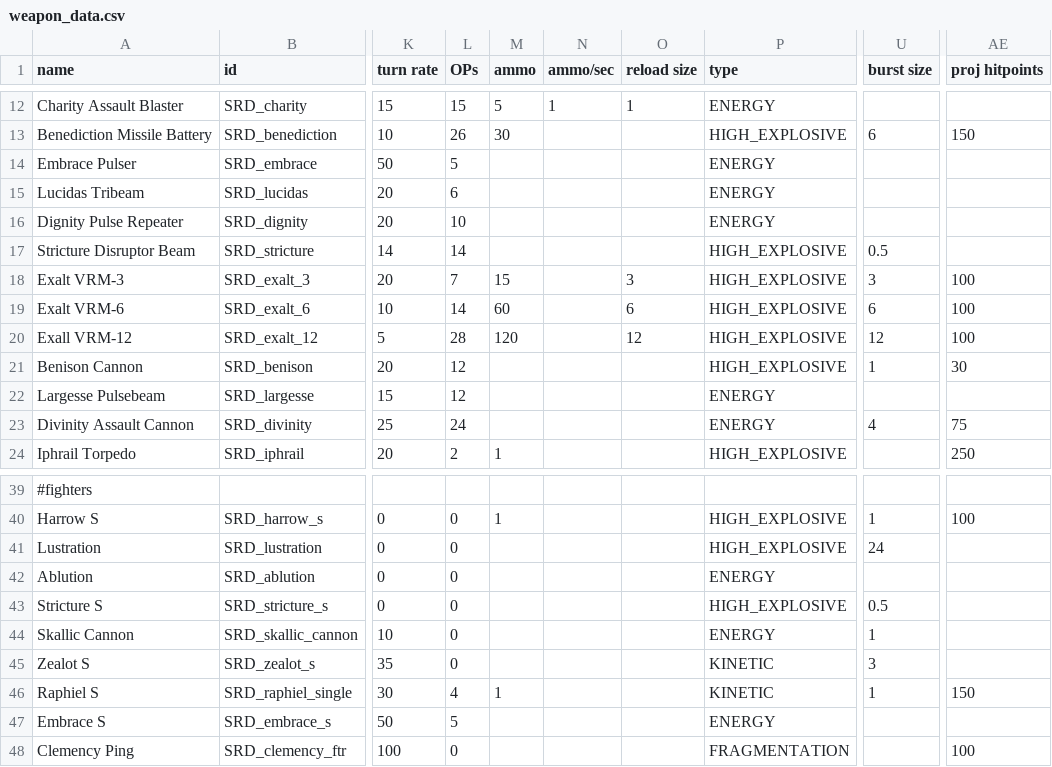
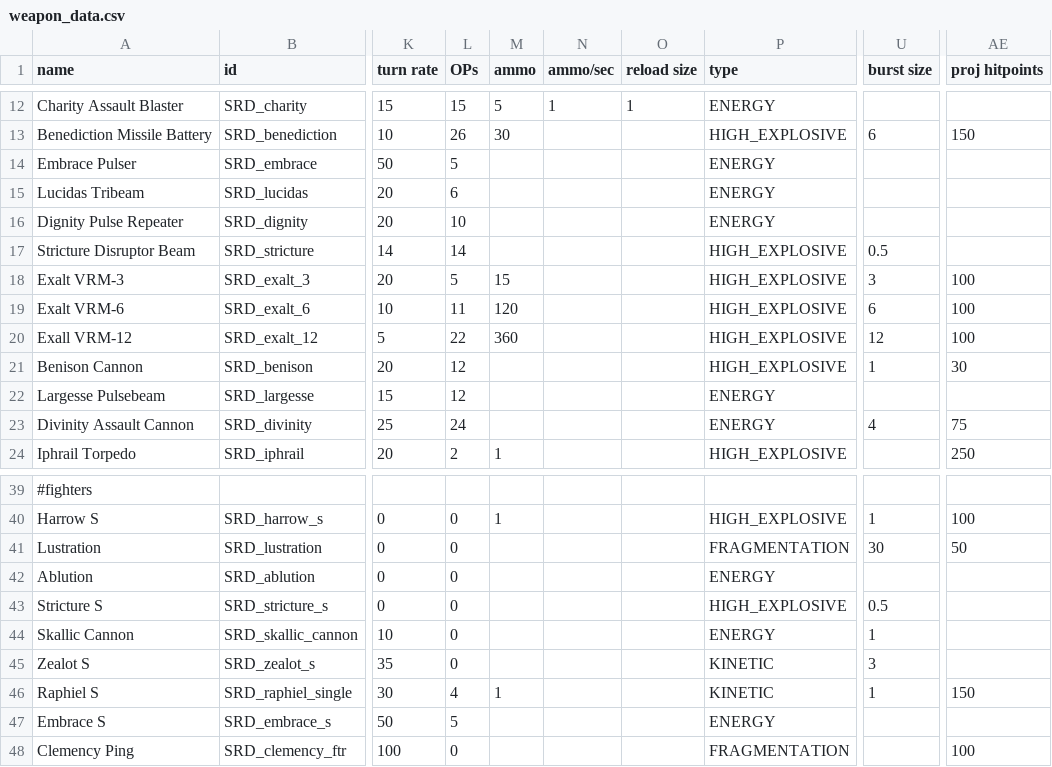
Before and after one commit to niatahl/sylphon, a CSV file: data/weapons/weapon_data.csv, drawn as a sheet; only a part is shown, gaps mark what is left out; the diff names each change by its address in the sheet, - before the commit and + after, or states it on an @@ line.

```diff
--- a/data/weapons/weapon_data.csv
+++ b/data/weapons/weapon_data.csv
-L18 (OPs): 7
+L18 (OPs): 5
-O18 (reload size): 3
+O18 (reload size): (empty)
-L19 (OPs): 14
+L19 (OPs): 11
-M19 (ammo): 60
+M19 (ammo): 120
-O19 (reload size): 6
+O19 (reload size): (empty)
-L20 (OPs): 28
+L20 (OPs): 22
-M20 (ammo): 120
+M20 (ammo): 360
-O20 (reload size): 12
+O20 (reload size): (empty)
-P41 (type): HIGH_EXPLOSIVE
+P41 (type): FRAGMENTATION
-U41 (burst size): 24
+U41 (burst size): 30
-AE41 (proj hitpoints): (empty)
+AE41 (proj hitpoints): 50
```
Also changed, not shown: data/campaign/special_items.csv, data/hulls/wing_data.csv, 9 other files.
